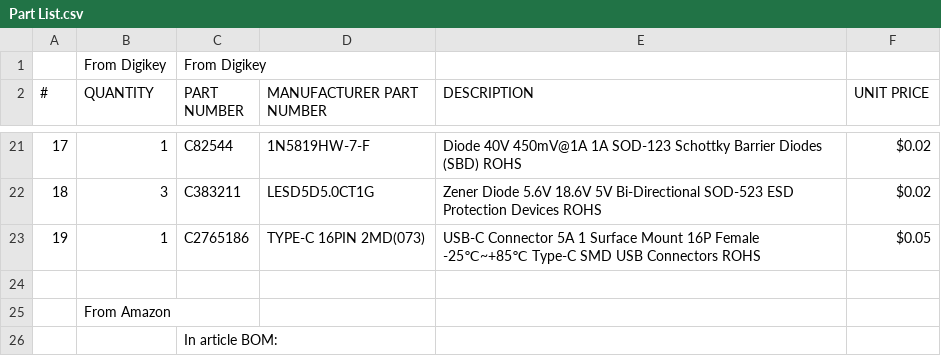
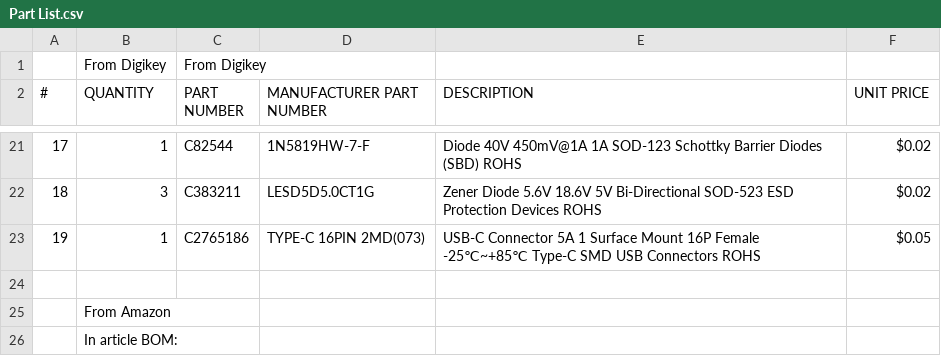
Before and after one commit to RoboticWorx/Universal-Controller, a CSV file: Part List.csv, drawn as a sheet; only a part is shown, gaps mark what is left out.

Commit message:
Update Part List.csv

```diff
--- a/Part List.csv
+++ b/Part List.csv
@@ -25,2 +25,2 @@
 ,From Amazon,,,,
-,,In article BOM:,,,
+,In article BOM:,,,,
```
